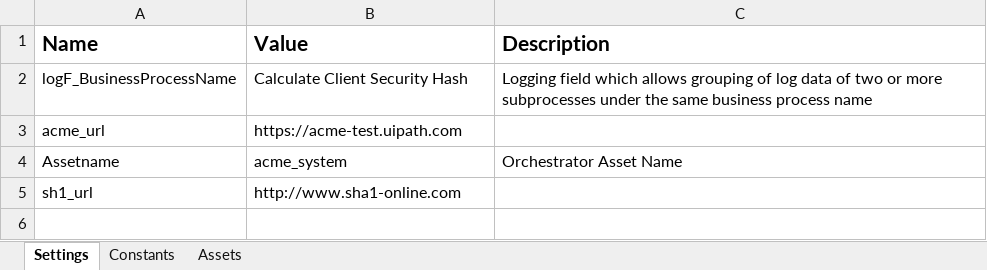
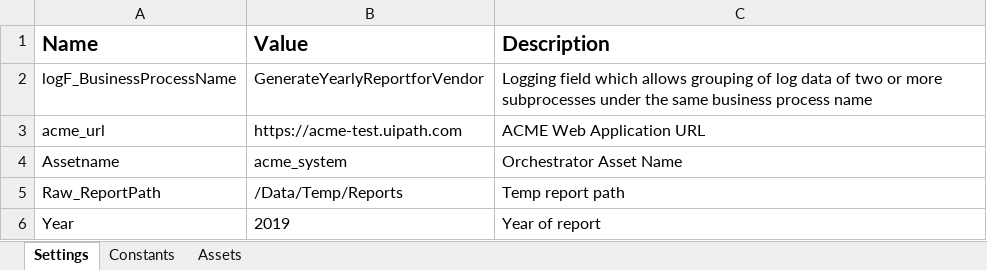
Before and after one commit to supriyo404/Uipath-Generate-Yearly-Report, an Excel workbook: Data/Config.xlsx, sheet Settings, drawn as a sheet; values as stored, in another font and other column widths than the file's, no borders; removed rows and columns are numbered as before the commit, all else as after; the diff names each change by its address in the sheet, - before the commit and + after, or states it on an @@ line.

```diff
--- a/Data/Config.xlsx (sheet Settings)
+++ b/Data/Config.xlsx (sheet Settings)
-B2 (Value): Calculate Client Security Hash
+B2 (Value): GenerateYearlyReportforVendor
-C3 (Description): (empty)
+C3 (Description): ACME Web Application URL
-row 5: sh1_url | http://www.sha1-online.com
+row 5: Raw_ReportPath | /Data/Temp/Reports | Temp report path
+row 6: Year | 2019 | Year of report
```
Also changed, not shown: 35 other files.
